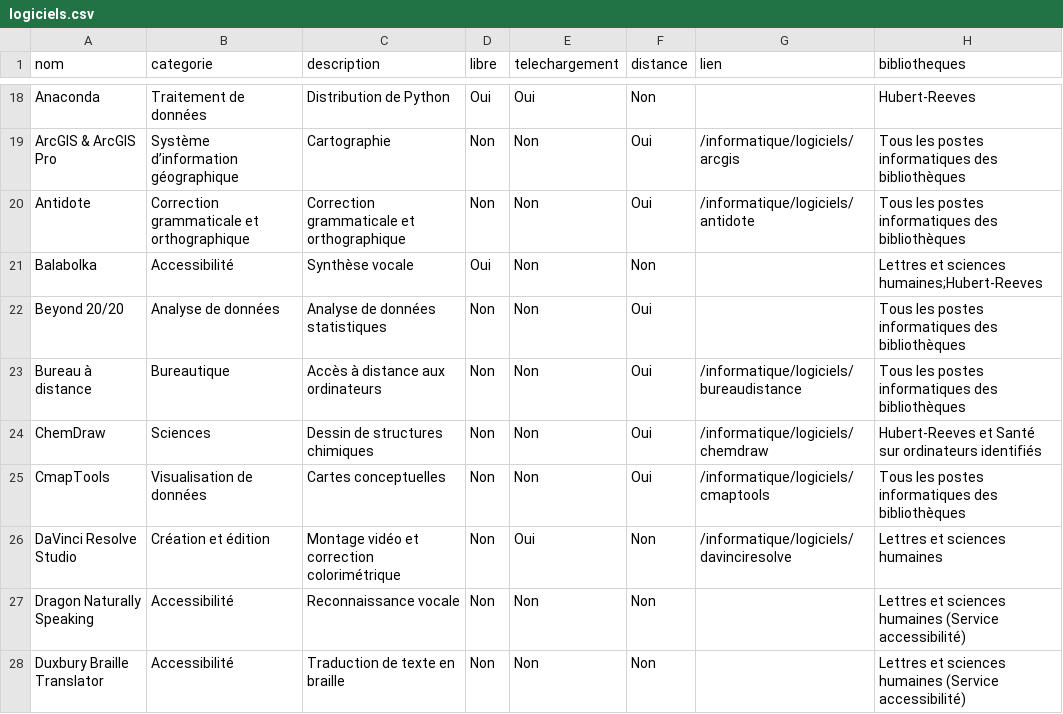
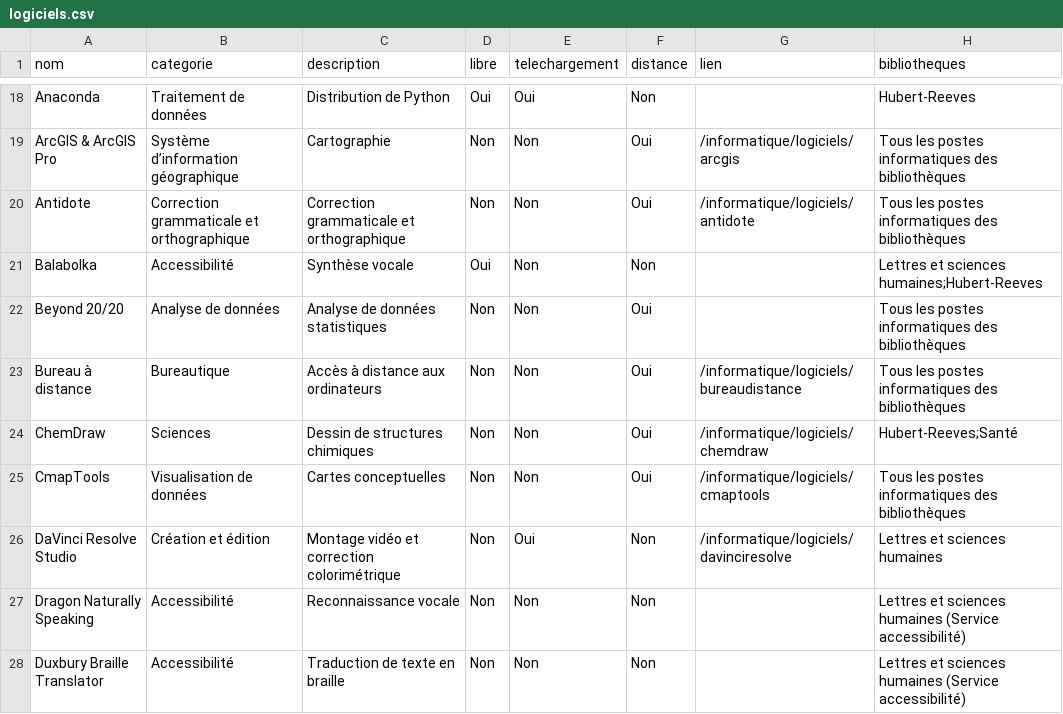
Before and after one commit to bibudem/techno, a CSV file: static/data/logiciels.csv, drawn as a sheet; only a part is shown, gaps mark what is left out.

Commit message:
Correction ChemDraw bibliothèques

```diff
--- a/static/data/logiciels.csv
+++ b/static/data/logiciels.csv
@@ -23,3 +23,3 @@ Beyond 20/20,Analyse de données,Analyse de données statistiques,Non,Non,Oui,,T
 Bureau à distance,Bureautique,Accès à distance aux ordinateurs,Non,Non,Oui,/informatique/logiciels/bureaudistance,Tous les postes informatiques des bibliothèques
-ChemDraw,Sciences,Dessin de structures chimiques,Non,Non,Oui,/informatique/logiciels/chemdraw,Hubert-Reeves et Santé sur ordinateurs identifiés
+ChemDraw,Sciences,Dessin de structures chimiques,Non,Non,Oui,/informatique/logiciels/chemdraw,Hubert-Reeves;Santé
 CmapTools,Visualisation de données,Cartes conceptuelles,Non,Non,Oui,/informatique/logiciels/cmaptools,Tous les postes informatiques des bibliothèques
```
